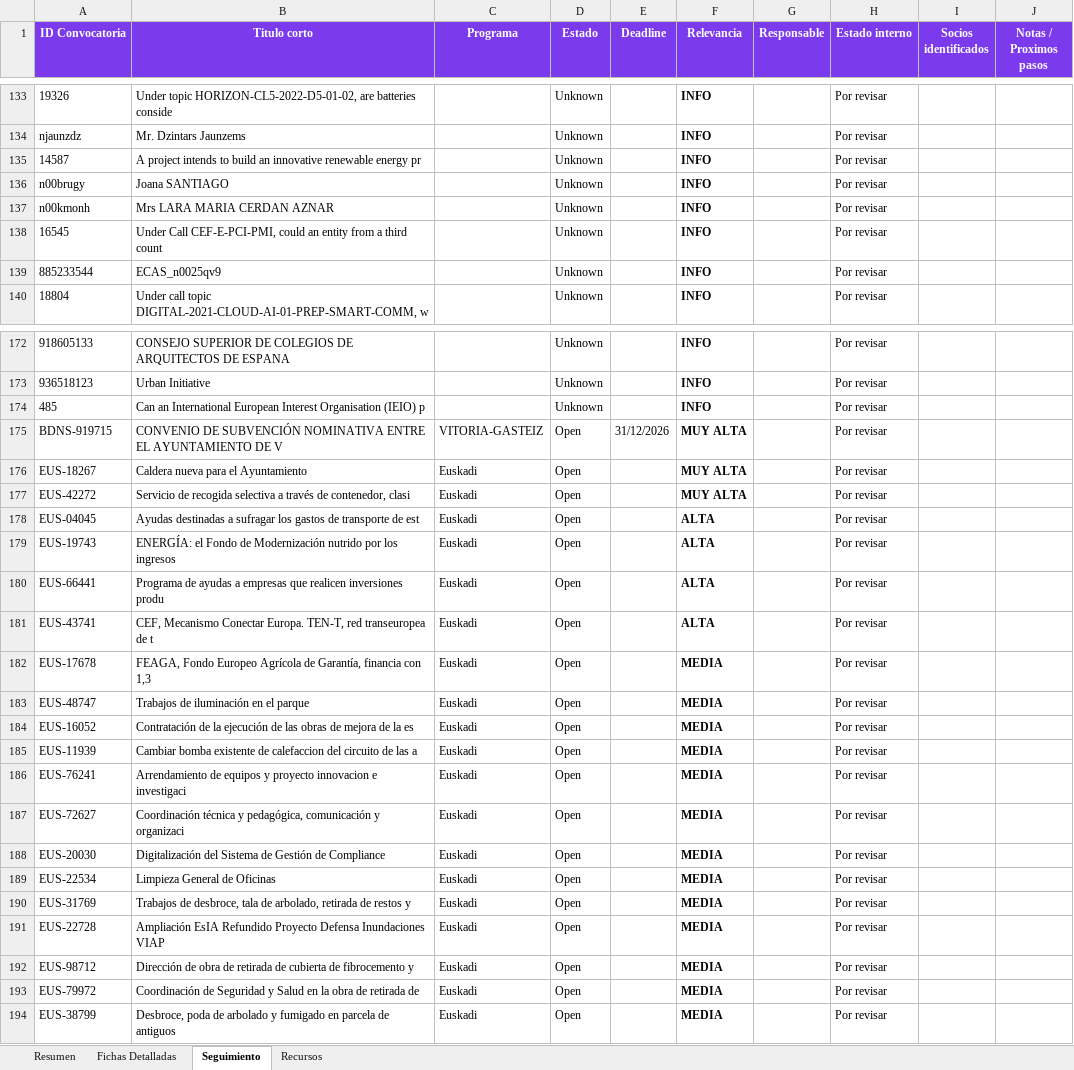
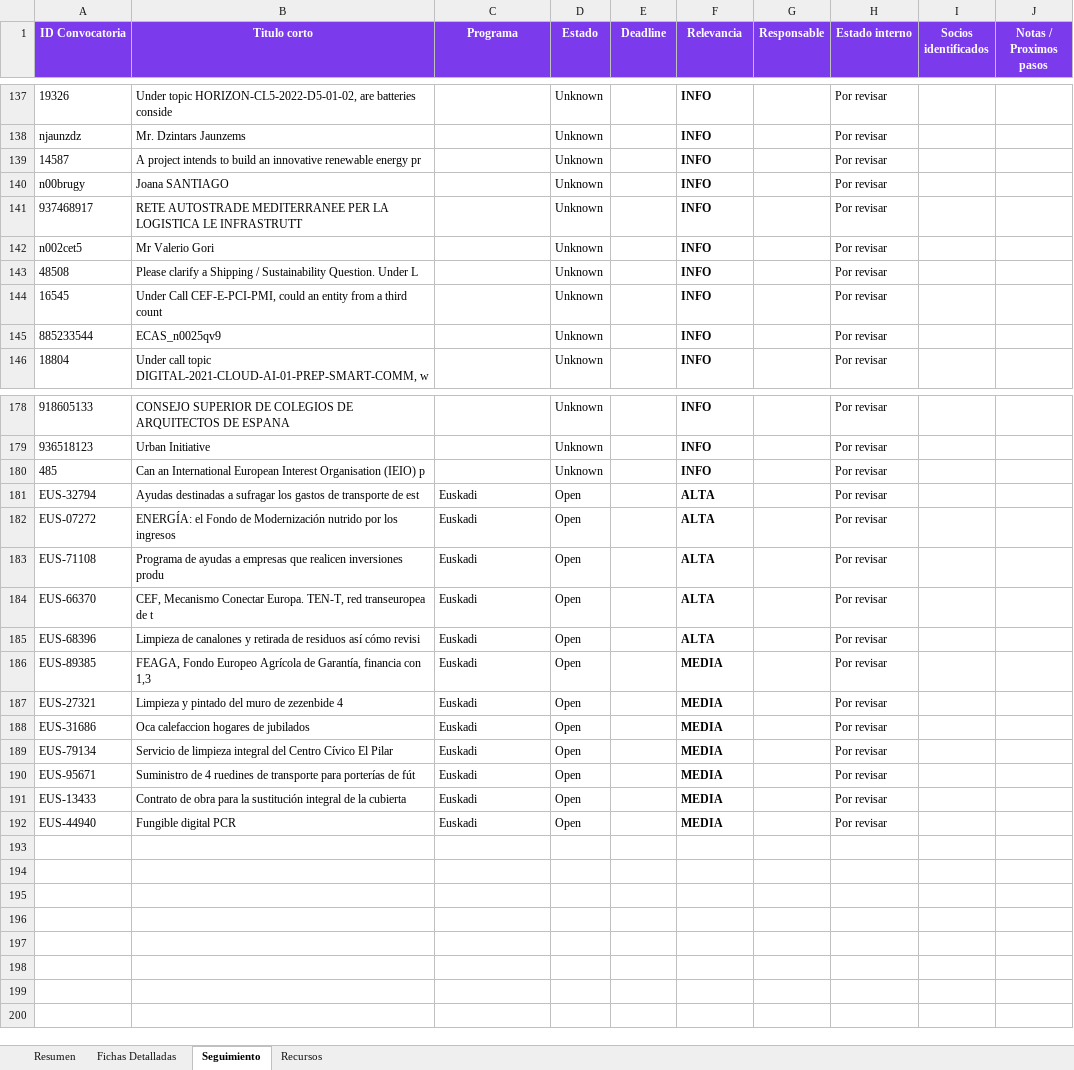
Before and after one commit to haguirre-lab/eu-funding-radar, an Excel workbook: docs/resultados_convocatorias.xlsx, sheet Seguimiento, drawn as a sheet; only a part is shown, gaps mark what is left out; values as stored, in another font and other column widths than the file's, no borders; removed rows and columns are numbered as before the commit, all else as after; the diff covers the shown part only; the diff names each change by its address in the sheet, - before the commit and + after, or states it on an @@ line.

```diff
--- a/docs/resultados_convocatorias.xlsx (sheet Seguimiento)
+++ b/docs/resultados_convocatorias.xlsx (sheet Seguimiento)
-A141 (ID Convocatoria): n00kmonh
+A141 (ID Convocatoria): 937468917
-B141 (Titulo corto): Mrs LARA MARIA CERDAN AZNAR
+B141 (Titulo corto): RETE AUTOSTRADE MEDITERRANEE PER LA LOGISTICA LE INFRASTRUTT
+row 142: n002cet5 | Mr Valerio Gori |  | Unknown |  | INFO |  | Por revisar
+row 143: 48508 | Please clarify a Shipping / Sustainability Question. Under L |  | Unknown |  | INFO |  | Por revisar
-row 175: BDNS-919715 | CONVENIO DE SUBVENCIÓN NOMINATIVA ENTRE EL AYUNTAMIENTO DE V | VITORIA-GASTEIZ | Open | 31/12/2026 | MUY ALTA |  | Por revisar
-row 176: EUS-18267 | Caldera nueva para el Ayuntamiento | Euskadi | Open |  | MUY ALTA |  | Por revisar
-row 177: EUS-42272 | Servicio de recogida selectiva a través de contenedor, clasi | Euskadi | Open |  | MUY ALTA |  | Por revisar
-A181 (ID Convocatoria): EUS-04045
+A181 (ID Convocatoria): EUS-32794
-A182 (ID Convocatoria): EUS-19743
+A182 (ID Convocatoria): EUS-07272
-A183 (ID Convocatoria): EUS-66441
+A183 (ID Convocatoria): EUS-71108
-A184 (ID Convocatoria): EUS-43741
+A184 (ID Convocatoria): EUS-66370
+row 185: EUS-68396 | Limpieza de canalones y retirada de residuos así cómo revisi | Euskadi | Open |  | ALTA |  | Por revisar
-A186 (ID Convocatoria): EUS-17678
+A186 (ID Convocatoria): EUS-89385
-row 183: EUS-48747 | Trabajos de iluminación en el parque | Euskadi | Open |  | MEDIA |  | Por revisar
-A187 (ID Convocatoria): EUS-16052
+A187 (ID Convocatoria): EUS-27321
-B187 (Titulo corto): Contratación de la ejecución de las obras de mejora de la es
+B187 (Titulo corto): Limpieza y pintado del muro de zezenbide 4
-A188 (ID Convocatoria): EUS-11939
+A188 (ID Convocatoria): EUS-31686
-B188 (Titulo corto): Cambiar bomba existente de calefaccion del circuito de las a
+B188 (Titulo corto): Oca calefaccion hogares de jubilados
-A189 (ID Convocatoria): EUS-76241
+A189 (ID Convocatoria): EUS-79134
-B189 (Titulo corto): Arrendamiento de equipos y proyecto innovacion e investigaci
+B189 (Titulo corto): Servicio de limpieza integral del Centro Cívico El Pilar
-row 187: EUS-72627 | Coordinación técnica y pedagógica, comunicación y organizaci | Euskadi | Open |  | MEDIA |  | Por revisar
-row 188: EUS-20030 | Digitalización del Sistema de Gestión de Compliance | Euskadi | Open |  | MEDIA |  | Por revisar
-row 189: EUS-22534 | Limpieza General de Oficinas | Euskadi | Open |  | MEDIA |  | Por revisar
-A190 (ID Convocatoria): EUS-31769
+A190 (ID Convocatoria): EUS-95671
-B190 (Titulo corto): Trabajos de desbroce, tala de arbolado, retirada de restos y
+B190 (Titulo corto): Suministro de 4 ruedines de transporte para porterías de fút
-row 191: EUS-22728 | Ampliación EsIA Refundido Proyecto Defensa Inundaciones VIAP | Euskadi | Open |  | MEDIA |  | Por revisar
-A191 (ID Convocatoria): EUS-98712
+A191 (ID Convocatoria): EUS-13433
-B191 (Titulo corto): Dirección de obra de retirada de cubierta de fibrocemento y
+B191 (Titulo corto): Contrato de obra para la sustitución integral de la cubierta
-A192 (ID Convocatoria): EUS-79972
+A192 (ID Convocatoria): EUS-44940
-B192 (Titulo corto): Coordinación de Seguridad y Salud en la obra de retirada de
+B192 (Titulo corto): Fungible digital PCR
-row 194: EUS-38799 | Desbroce, poda de arbolado y fumigado en parcela de antiguos | Euskadi | Open |  | MEDIA |  | Por revisar
```
Also changed, not shown: 5 added rows, 1 removed row, 1 moved row and 1 edited cell elsewhere in this sheet, sheet Fichas Detalladas, sheet Resumen, 3 other files.
